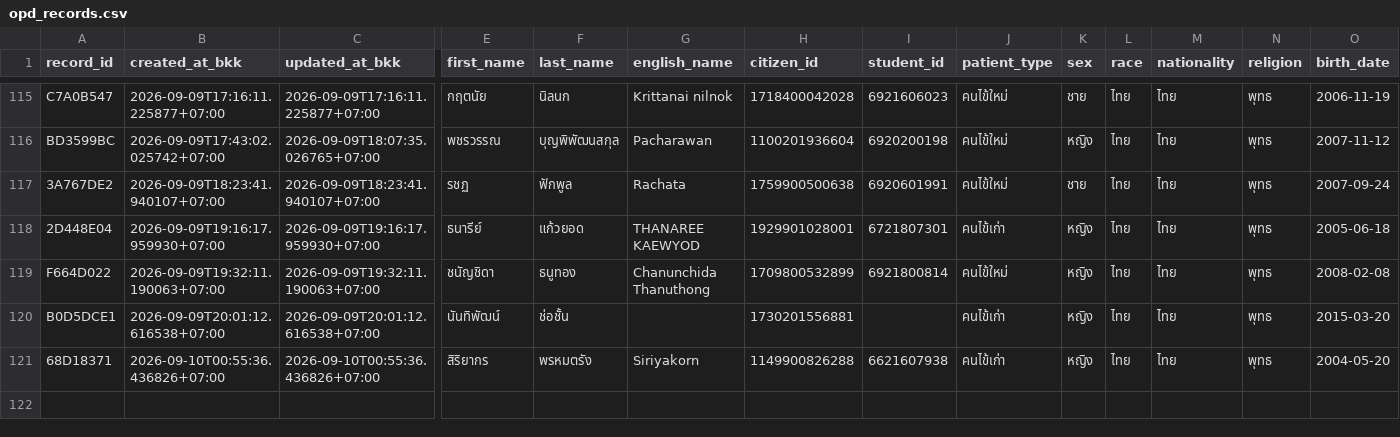
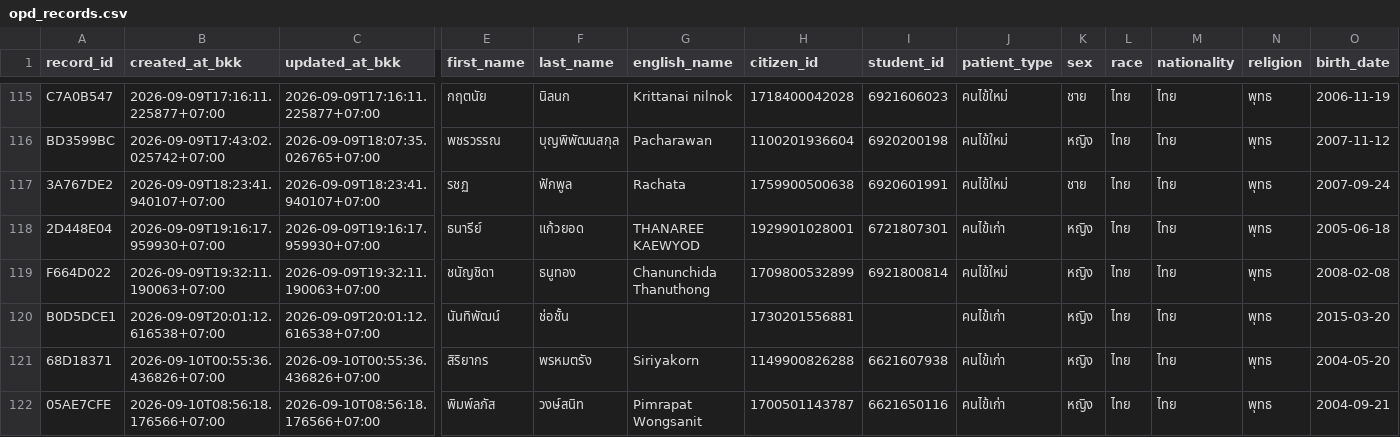
Before and after one commit to PythonianSt/OPD3, a CSV file: opd_records.csv, drawn as a sheet; only a part is shown, gaps mark what is left out; rows hold the shown columns only; the diff names each change by its address in the sheet, - before the commit and + after, or states it on an @@ line.

Commit message:
add OPD record 05AE7CFE 2026-09-10T08:56:18.176566+07:00

```diff
--- a/opd_records.csv
+++ b/opd_records.csv
+row 122: 05AE7CFE | 2026-09-10T08:56:18.176566+07:00 | 2026-09-10T08:56:18.176566+07:00 | พิมพ์ลภัส | วงษ์สนิท | Pimrapat Wongsanit | 1700501143787 | 6621650116 | คนไข้เก่า | หญิง | ไทย | ไทย | พุทธ | 2004-09-21
```
